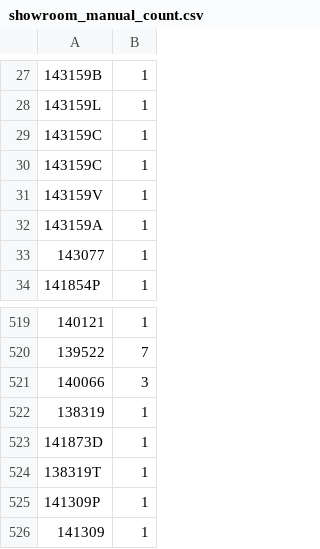
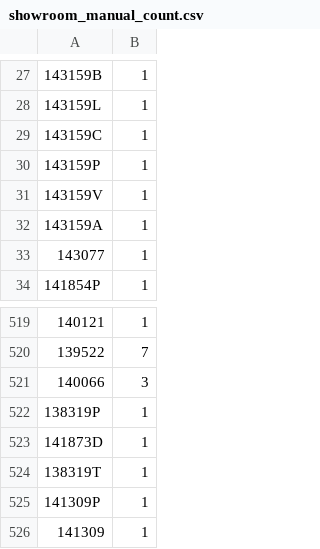
Before and after one commit to pontual/kitweb, a CSV file: showroom/showroom_manual_count.csv, drawn as a sheet; only a part is shown, gaps mark what is left out; the diff names each change by its address in the sheet, - before the commit and + after, or states it on an @@ line.

Commit message:
submitted manual count

```diff
--- a/showroom/showroom_manual_count.csv
+++ b/showroom/showroom_manual_count.csv
-A30: 143159C
+A30: 143159P
-A522: 138319
+A522: 138319P
```
